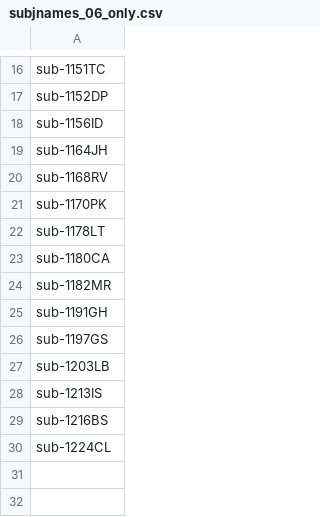
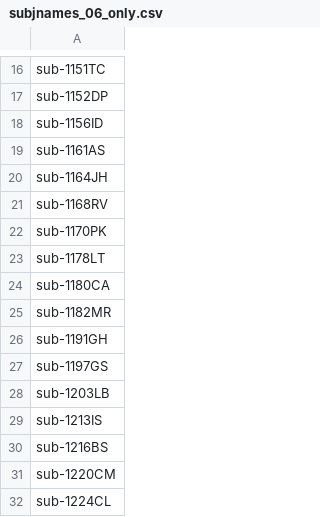
Before and after one commit to thomshaw92/Optimising_Exercise_Structural_MRI, a CSV file: OPTIMEX_github/subjnames_06_only.csv, drawn as a sheet; only a part is shown, gaps mark what is left out; the diff names each change by its address in the sheet, - before the commit and + after, or states it on an @@ line.

Commit message:
Update subjnames_06_only.csv

```diff
--- a/OPTIMEX_github/subjnames_06_only.csv
+++ b/OPTIMEX_github/subjnames_06_only.csv
+row 19: sub-1161AS
+row 31: sub-1220CM
```
